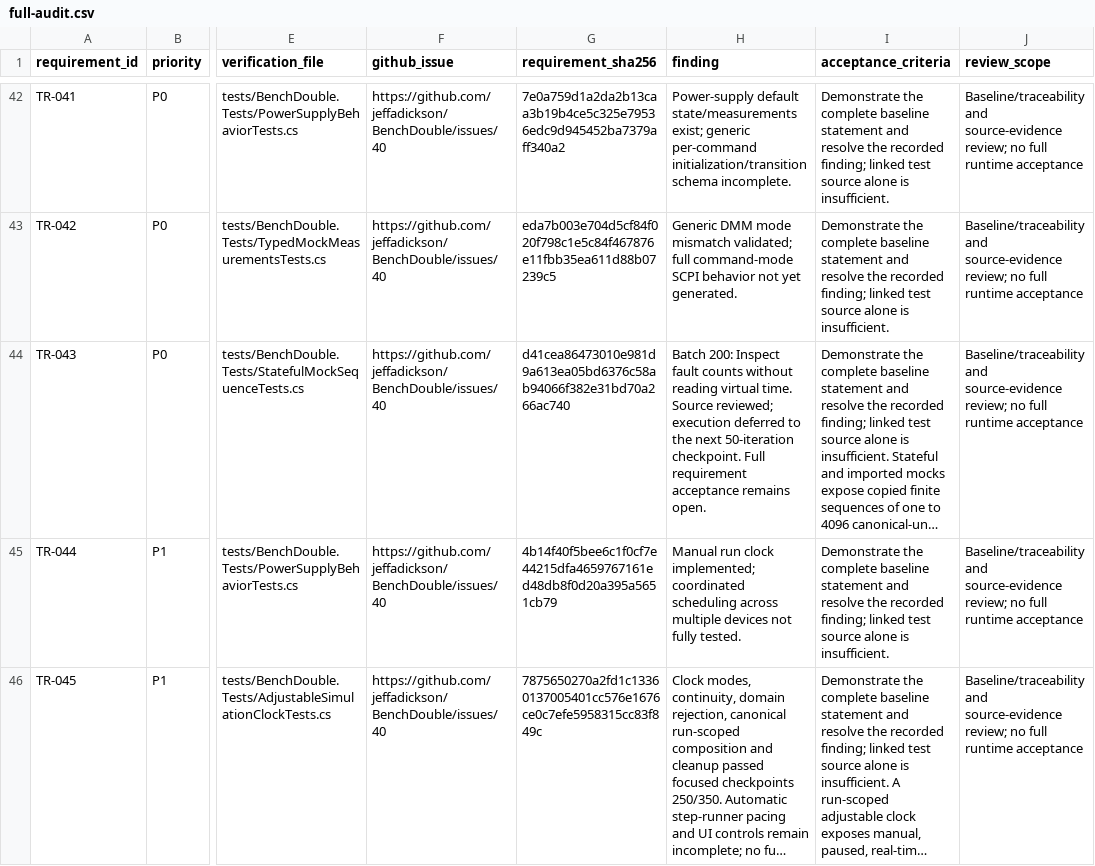
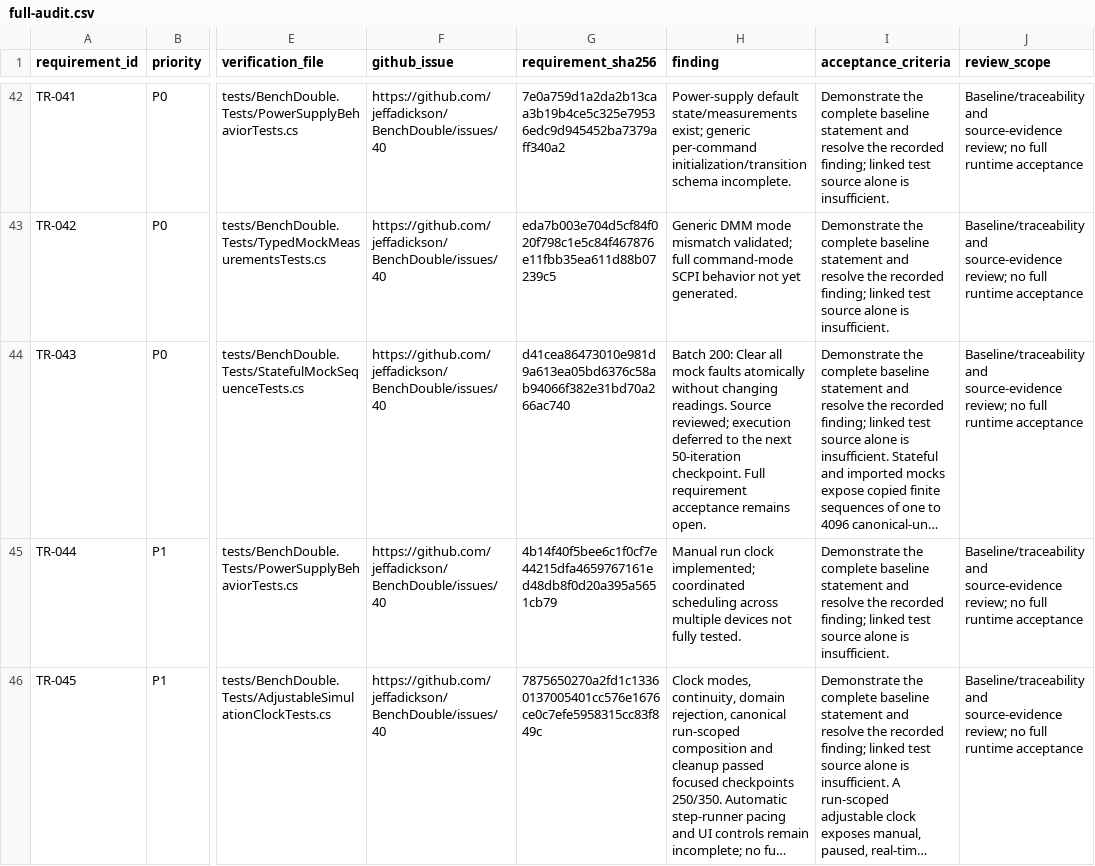
Before and after one commit to jeffadickson/BenchForge, a CSV file: requirements/full-audit.csv, drawn as a sheet; only a part is shown, gaps mark what is left out; long unchanged cells end in …; the diff names each change by its address in the sheet, - before the commit and + after, or states it on an @@ line.

```diff
--- a/requirements/full-audit.csv
+++ b/requirements/full-audit.csv
-H44 (finding): Batch 200: Inspect fault counts without reading virtual time. Source reviewed;…
+H44 (finding): Batch 200: Clear all mock faults atomically without changing readings. Source reviewed;…
```
Also changed, not shown: 4 other files.
